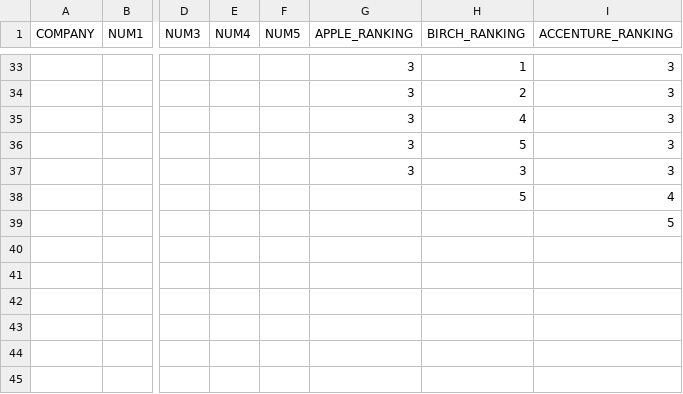
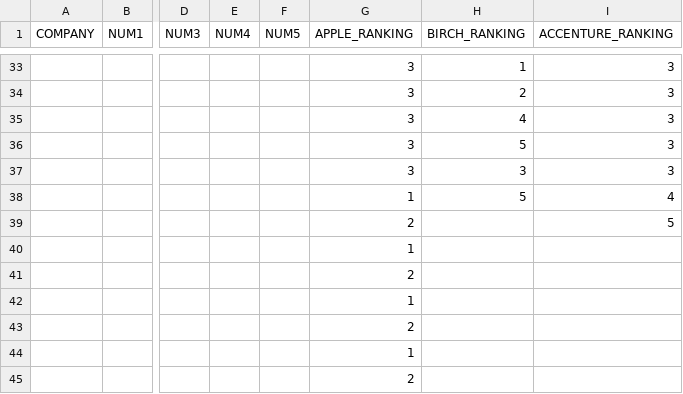
Before and after one commit to ambarsoni/job-posting-bias, a CSV file: frontend/js/survey1_overview.csv, drawn as a sheet; only a part is shown, gaps mark what is left out; rows hold the shown columns only; the diff covers the shown part only; the diff names each change by its address in the sheet, - before the commit and + after, or states it on an @@ line.

```diff
--- a/frontend/js/survey1_overview.csv
+++ b/frontend/js/survey1_overview.csv
-G38 (APPLE_RANKING): (empty)
+G38 (APPLE_RANKING): 1
-G39 (APPLE_RANKING): (empty)
+G39 (APPLE_RANKING): 2
-G40 (APPLE_RANKING): (empty)
+G40 (APPLE_RANKING): 1
+row 41:  |  |  |  |  | 2
+row 42:  |  |  |  |  | 1
+row 43:  |  |  |  |  | 2
+row 44:  |  |  |  |  | 1
+row 45:  |  |  |  |  | 2
```
Also changed, not shown: 31 edited cells elsewhere in this file, frontend/js/survey2_overview.csv, 3 other files.
